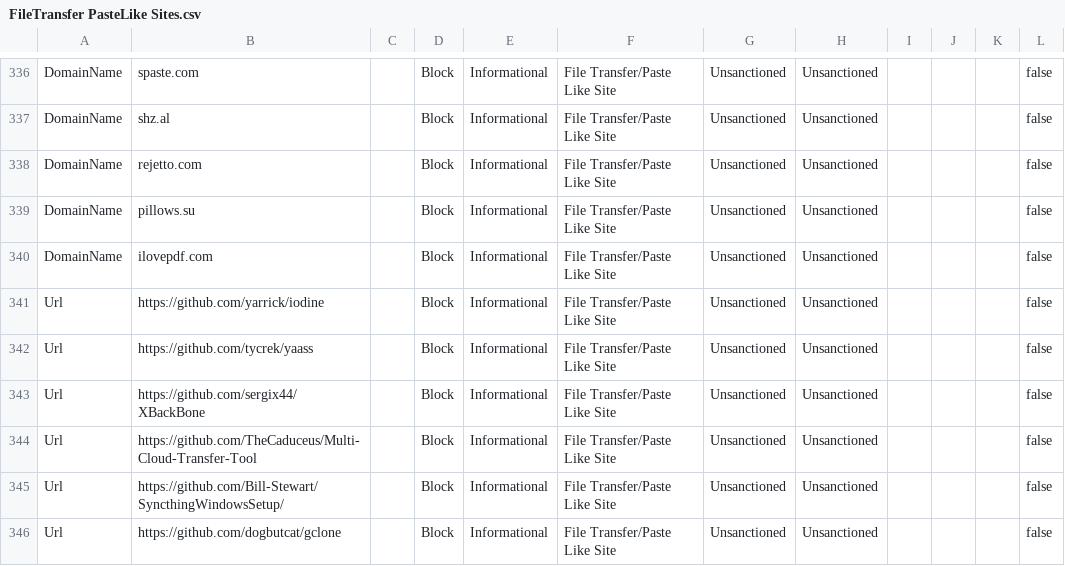
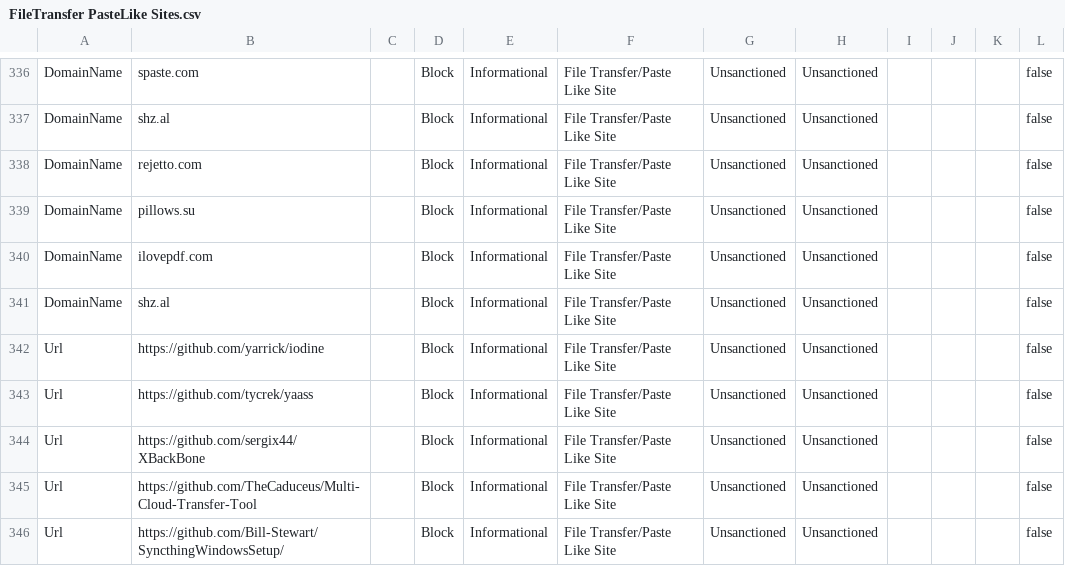
Before and after one commit to jkerai1/SoftwareCertificates, a CSV file: Bulk-IOC-CSVs/FileTransfer PasteLike Sites.csv, drawn as a sheet; only a part is shown, gaps mark what is left out; the shorter side is filled out with more unchanged rows.

```diff
--- a/Bulk-IOC-CSVs/FileTransfer PasteLike Sites.csv
+++ b/Bulk-IOC-CSVs/FileTransfer PasteLike Sites.csv
@@ -340,2 +340,3 @@ DomainName,pillows.su,,Block,Informational,File Transfer/Paste Like Site,Unsanct
 DomainName,ilovepdf.com,,Block,Informational,File Transfer/Paste Like Site,Unsanctioned,Unsanctioned,,,,false
+DomainName,shz.al,,Block,Informational,File Transfer/Paste Like Site,Unsanctioned,Unsanctioned,,,,false
 Url,https://github.com/yarrick/iodine,,Block,Informational,File Transfer/Paste Like Site,Unsanctioned,Unsanctioned,,,,false
```
